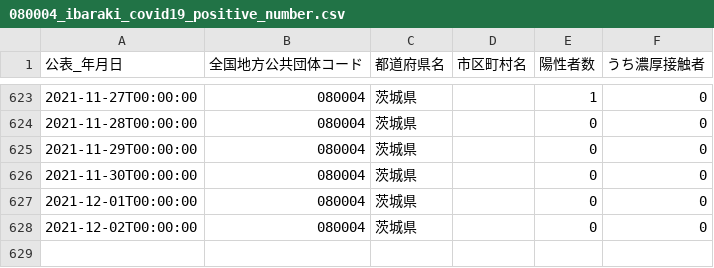
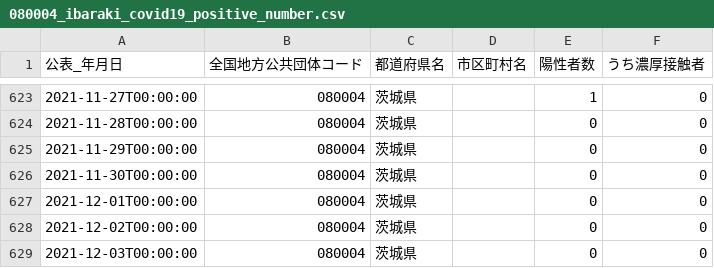
Before and after one commit to a01sa01to/my-website, a CSV file: opendata/data/covid19_ibaraki/080004_ibaraki_covid19_positive_number.csv, drawn as a sheet; only a part is shown, gaps mark what is left out; the diff names each change by its address in the sheet, - before the commit and + after, or states it on an @@ line.

```diff
--- a/opendata/data/covid19_ibaraki/080004_ibaraki_covid19_positive_number.csv
+++ b/opendata/data/covid19_ibaraki/080004_ibaraki_covid19_positive_number.csv
+row 629: 2021-12-03T00:00:00 | 080004 | 茨城県 |  | 0 | 0
```
Also changed, not shown: 15 other files.
